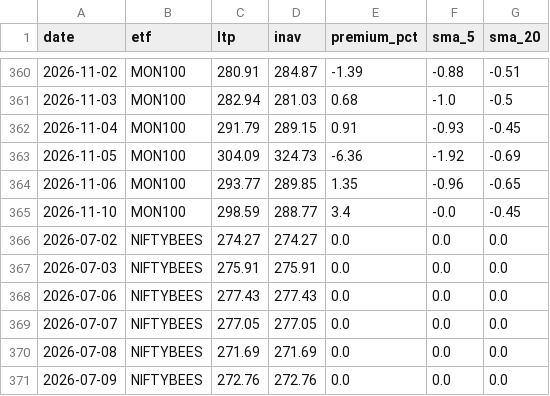
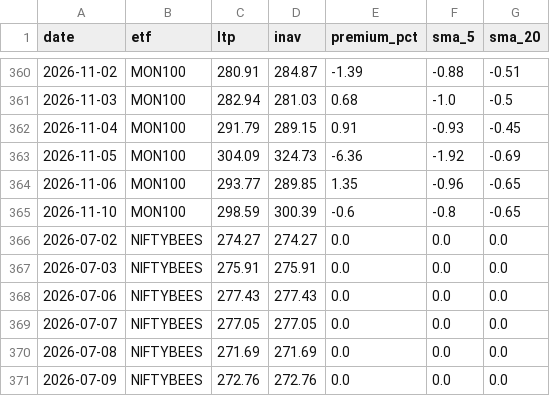
Before and after one commit to Venkat-Krishna-A/Stock-tracker, a CSV file: etf_premium_log.csv, drawn as a sheet; only a part is shown, gaps mark what is left out.

```diff
--- a/etf_premium_log.csv
+++ b/etf_premium_log.csv
@@ -364,3 +364,3 @@ date,etf,ltp,inav,premium_pct,sma_5,sma_20
 2026-11-06,MON100,293.77,289.85,1.35,-0.96,-0.65
-2026-11-10,MON100,298.59,288.77,3.4,-0.0,-0.45
+2026-11-10,MON100,298.59,300.39,-0.6,-0.8,-0.65
 2026-07-02,NIFTYBEES,274.27,274.27,0.0,0.0,0.0
```
Also changed, not shown: 1 other file.
